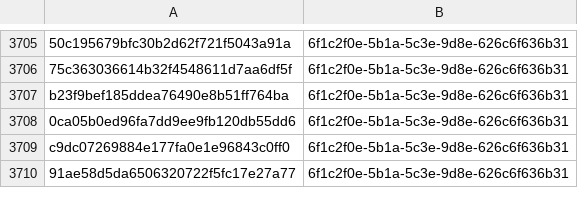
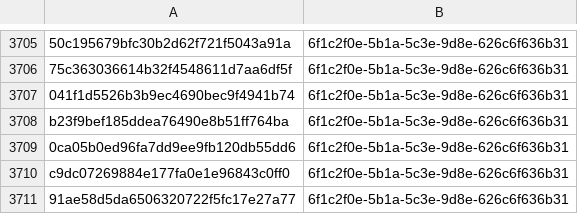
Before and after one commit to kotivahdit/blocklist, a CSV file: misp/hashes.csv, drawn as a sheet; only a part is shown, gaps mark what is left out; the diff names each change by its address in the sheet, - before the commit and + after, or states it on an @@ line.

```diff
--- a/misp/hashes.csv
+++ b/misp/hashes.csv
+row 3707: 041f1d5526b3b9ec4690bec9f4941b74 | 6f1c2f0e-5b1a-5c3e-9d8e-626c6f636b31
```
Also changed, not shown: ipv4-all-7d.csv, 9 other files.
